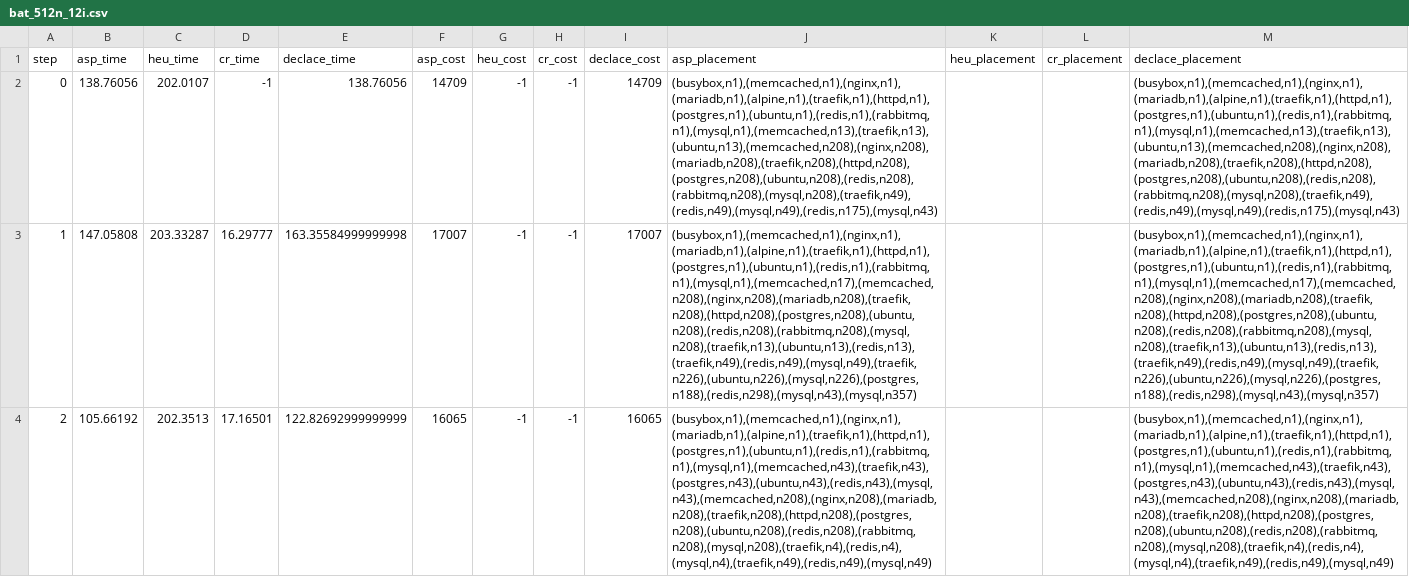
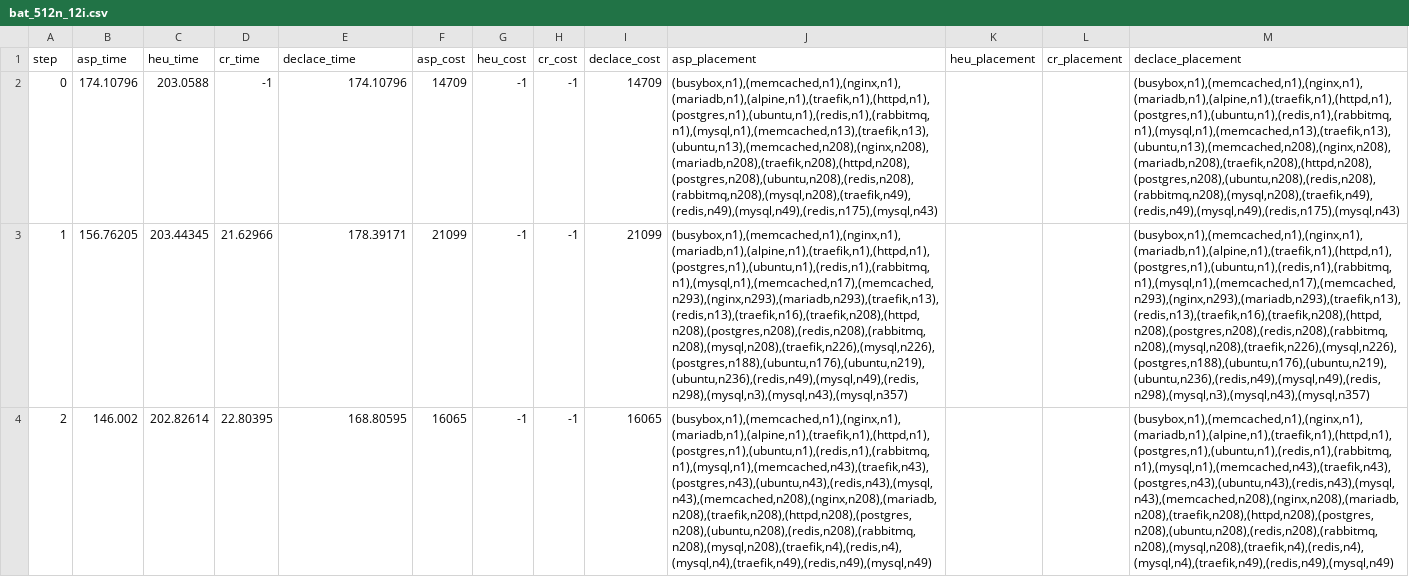
Before and after one commit to teto1992/proimg, a CSV file: bat_results/bat_512n_12i.csv, drawn as a sheet; only a part is shown; the diff covers the shown part only; the diff names each change by its address in the sheet, - before the commit and + after, or states it on an @@ line.

```diff
--- a/bat_results/bat_512n_12i.csv
+++ b/bat_results/bat_512n_12i.csv
-B2 (asp_time): 138.76056
+B2 (asp_time): 174.10796
-C2 (heu_time): 202.0107
+C2 (heu_time): 203.0588
-E2 (declace_time): 138.76056
+E2 (declace_time): 174.10796
-B3 (asp_time): 147.05808
+B3 (asp_time): 156.76205
-C3 (heu_time): 203.33287
+C3 (heu_time): 203.44345
-D3 (cr_time): 16.29777
+D3 (cr_time): 21.62966
-E3 (declace_time): 163.35584999999998
+E3 (declace_time): 178.39171
-F3 (asp_cost): 17007
+F3 (asp_cost): 21099
-I3 (declace_cost): 17007
+I3 (declace_cost): 21099
-J3 (asp_placement): (busybox,n1),(memcached,n1),(nginx,n1),(mariadb,n1),(alpine,n1),(traefik,n1),(httpd,n1),(postgres,n1),(ubuntu,n1),(redis,n1),(rabbitmq,n1),(mysql,n1),(memcached,n17),(memcached,n208),(nginx,n208),(mariadb,n208),(traefik,n208),(httpd,n208),(postgres,n208),(ubuntu,n208),(redis,n208),(rabbitmq,n208),(mysql,n208),(traefik,n13),(ubuntu,n13),(redis,n13),(traefik,n49),(redis,n49),(mysql,n49),(traefik,n226),(ubuntu,n226),(mysql,n226),(postgres,n188),(redis,n298),(mysql,n43),(mysql,n357)
+J3 (asp_placement): (busybox,n1),(memcached,n1),(nginx,n1),(mariadb,n1),(alpine,n1),(traefik,n1),(httpd,n1),(postgres,n1),(ubuntu,n1),(redis,n1),(rabbitmq,n1),(mysql,n1),(memcached,n17),(memcached,n293),(nginx,n293),(mariadb,n293),(traefik,n13),(redis,n13),(traefik,n16),(traefik,n208),(httpd,n208),(postgres,n208),(redis,n208),(rabbitmq,n208),(mysql,n208),(traefik,n226),(mysql,n226),(postgres,n188),(ubuntu,n176),(ubuntu,n219),(ubuntu,n236),(redis,n49),(mysql,n49),(redis,n298),(mysql,n3),(mysql,n43),(mysql,n357)
-M3 (declace_placement): (busybox,n1),(memcached,n1),(nginx,n1),(mariadb,n1),(alpine,n1),(traefik,n1),(httpd,n1),(postgres,n1),(ubuntu,n1),(redis,n1),(rabbitmq,n1),(mysql,n1),(memcached,n17),(memcached,n208),(nginx,n208),(mariadb,n208),(traefik,n208),(httpd,n208),(postgres,n208),(ubuntu,n208),(redis,n208),(rabbitmq,n208),(mysql,n208),(traefik,n13),(ubuntu,n13),(redis,n13),(traefik,n49),(redis,n49),(mysql,n49),(traefik,n226),(ubuntu,n226),(mysql,n226),(postgres,n188),(redis,n298),(mysql,n43),(mysql,n357)
+M3 (declace_placement): (busybox,n1),(memcached,n1),(nginx,n1),(mariadb,n1),(alpine,n1),(traefik,n1),(httpd,n1),(postgres,n1),(ubuntu,n1),(redis,n1),(rabbitmq,n1),(mysql,n1),(memcached,n17),(memcached,n293),(nginx,n293),(mariadb,n293),(traefik,n13),(redis,n13),(traefik,n16),(traefik,n208),(httpd,n208),(postgres,n208),(redis,n208),(rabbitmq,n208),(mysql,n208),(traefik,n226),(mysql,n226),(postgres,n188),(ubuntu,n176),(ubuntu,n219),(ubuntu,n236),(redis,n49),(mysql,n49),(redis,n298),(mysql,n3),(mysql,n43),(mysql,n357)
-B4 (asp_time): 105.66192
+B4 (asp_time): 146.002
-C4 (heu_time): 202.3513
+C4 (heu_time): 202.82614
-D4 (cr_time): 17.16501
+D4 (cr_time): 22.80395
-E4 (declace_time): 122.82692999999999
+E4 (declace_time): 168.80595
```
Also changed, not shown: 20 edited cells elsewhere in this file, bat_results/bat_256n_4i.csv, 13 other files.
